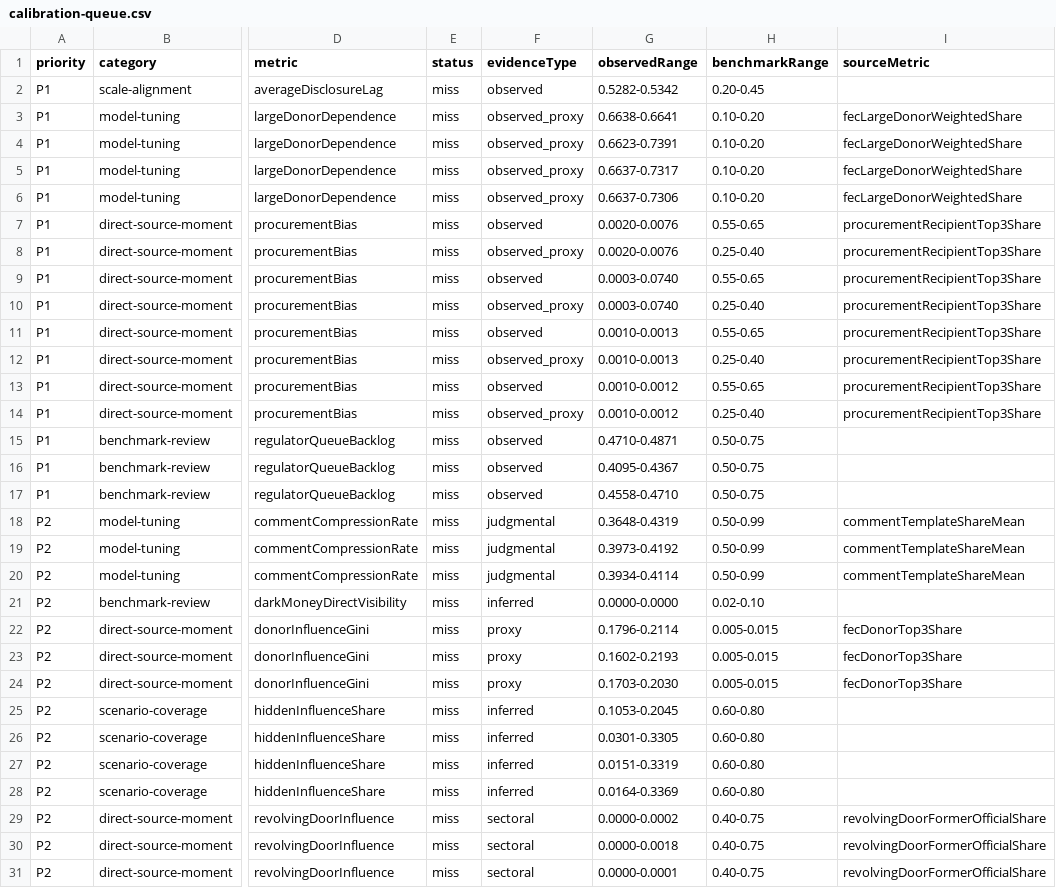
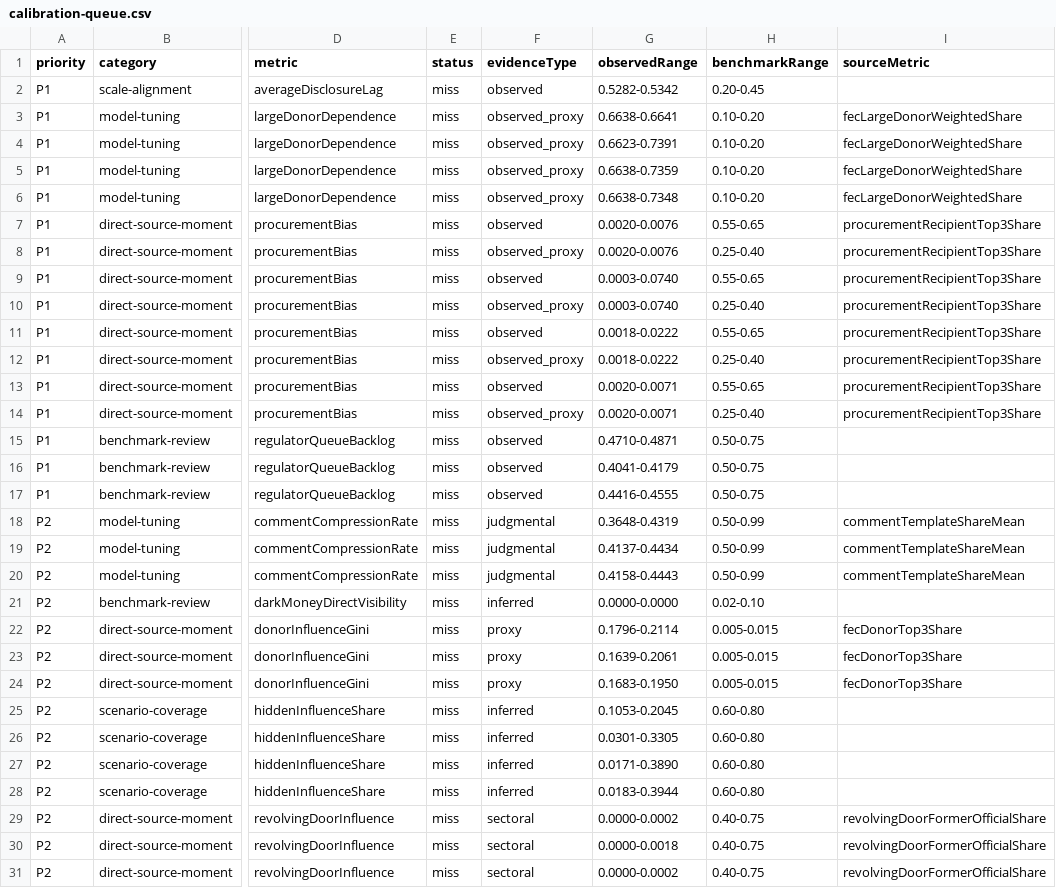
Before and after one commit to Jacoba1100254352/lobby-capture-simulator, a CSV file: reports/calibration-queue.csv, drawn as a sheet; only a part is shown, gaps mark what is left out; the diff covers the shown part only; the diff names each change by its address in the sheet, - before the commit and + after, or states it on an @@ line.

```diff
--- a/reports/calibration-queue.csv
+++ b/reports/calibration-queue.csv
-G5 (observedRange): 0.6637-0.7317
+G5 (observedRange): 0.6638-0.7359
-G6 (observedRange): 0.6637-0.7306
+G6 (observedRange): 0.6638-0.7348
-G11:G12 (observedRange): 0.0010-0.0013
+G11:G12 (observedRange): 0.0018-0.0222
-G13:G14 (observedRange): 0.0010-0.0012
+G13:G14 (observedRange): 0.0020-0.0071
-G16 (observedRange): 0.4095-0.4367
+G16 (observedRange): 0.4041-0.4179
-G17 (observedRange): 0.4558-0.4710
+G17 (observedRange): 0.4416-0.4555
-G19 (observedRange): 0.3973-0.4192
+G19 (observedRange): 0.4137-0.4434
-G20 (observedRange): 0.3934-0.4114
+G20 (observedRange): 0.4158-0.4443
-G23 (observedRange): 0.1602-0.2193
+G23 (observedRange): 0.1639-0.2061
-G24 (observedRange): 0.1703-0.2030
+G24 (observedRange): 0.1683-0.1950
-G27 (observedRange): 0.0151-0.3319
+G27 (observedRange): 0.0171-0.3890
-G28 (observedRange): 0.0164-0.3369
+G28 (observedRange): 0.0183-0.3944
-G31 (observedRange): 0.0000-0.0001
+G31 (observedRange): 0.0000-0.0002
```
Also changed, not shown: 1 added row and 13 edited cells elsewhere in this file, reports/lobby-capture-ablation.csv, reports/lobby-capture-campaign.csv, 21 other files.
